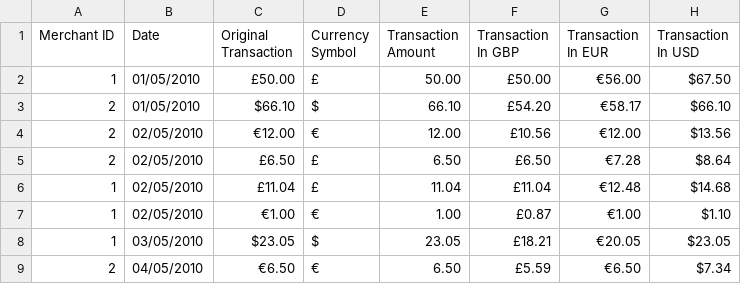
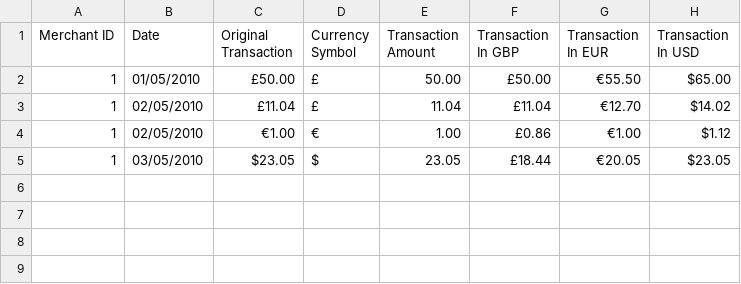
Before and after one commit to pengyue/Awin-ReportTask, a CSV file: var/storage/report.csv, drawn as a sheet.

Commit message:
Fix the date argument issue

```diff
--- a/var/storage/report.csv
+++ b/var/storage/report.csv
@@ -1,9 +1,5 @@
 "Merchant ID",Date,"Original Transaction","Currency Symbol","Transaction Amount","Transaction In GBP","Transaction In EUR","Transaction In USD"
-1,01/05/2010,£50.00,£,50.00,£50.00,€56.00,$67.50
-2,01/05/2010,$66.10,$,66.10,£54.20,€58.17,$66.10
-2,02/05/2010,€12.00,€,12.00,£10.56,€12.00,$13.56
-2,02/05/2010,£6.50,£,6.50,£6.50,€7.28,$8.64
-1,02/05/2010,£11.04,£,11.04,£11.04,€12.48,$14.68
-1,02/05/2010,€1.00,€,1.00,£0.87,€1.00,$1.10
-1,03/05/2010,$23.05,$,23.05,£18.21,€20.05,$23.05
-2,04/05/2010,€6.50,€,6.50,£5.59,€6.50,$7.34
+1,01/05/2010,£50.00,£,50.00,£50.00,€55.50,$65.00
+1,02/05/2010,£11.04,£,11.04,£11.04,€12.70,$14.02
+1,02/05/2010,€1.00,€,1.00,£0.86,€1.00,$1.12
+1,03/05/2010,$23.05,$,23.05,£18.44,€20.05,$23.05
```
Also changed, not shown: 59 other files.
